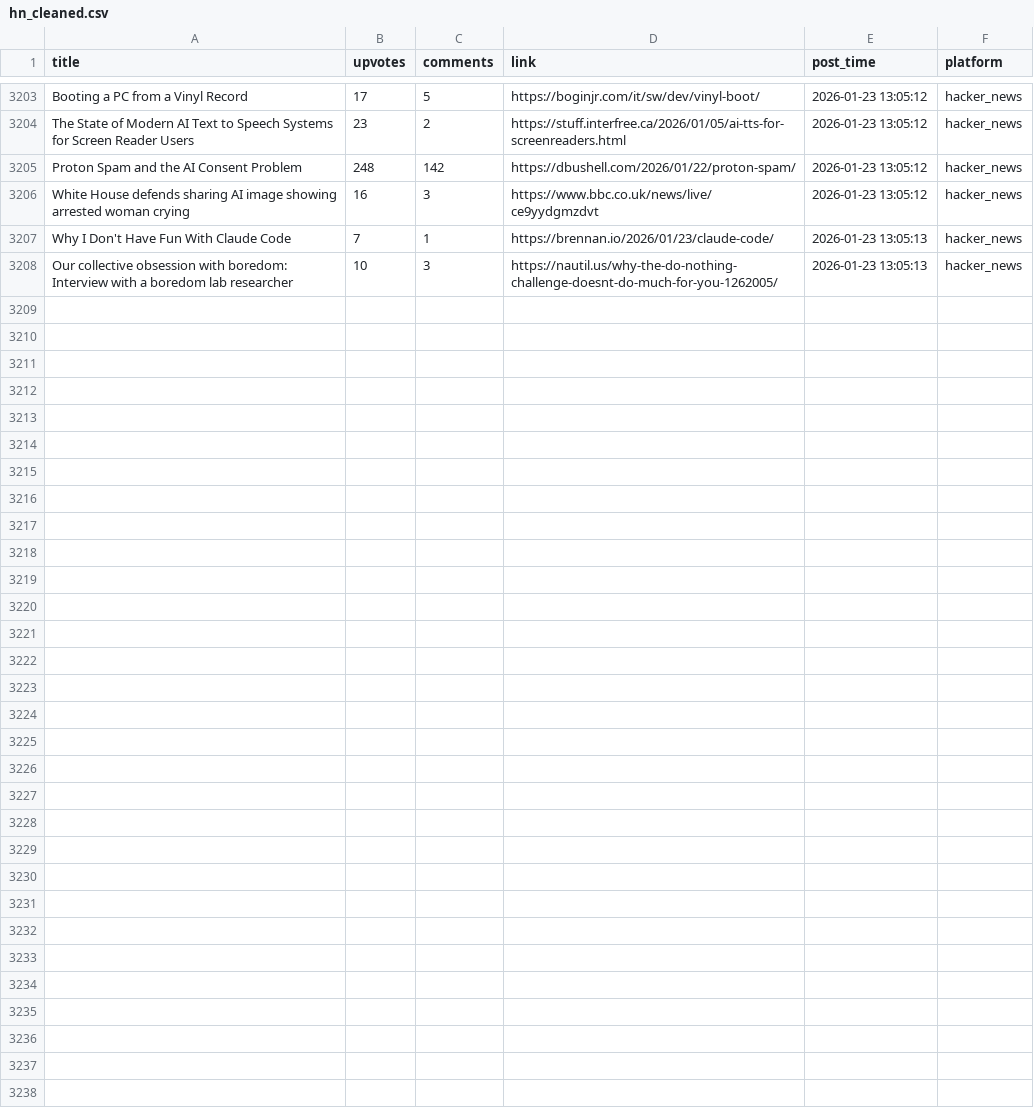
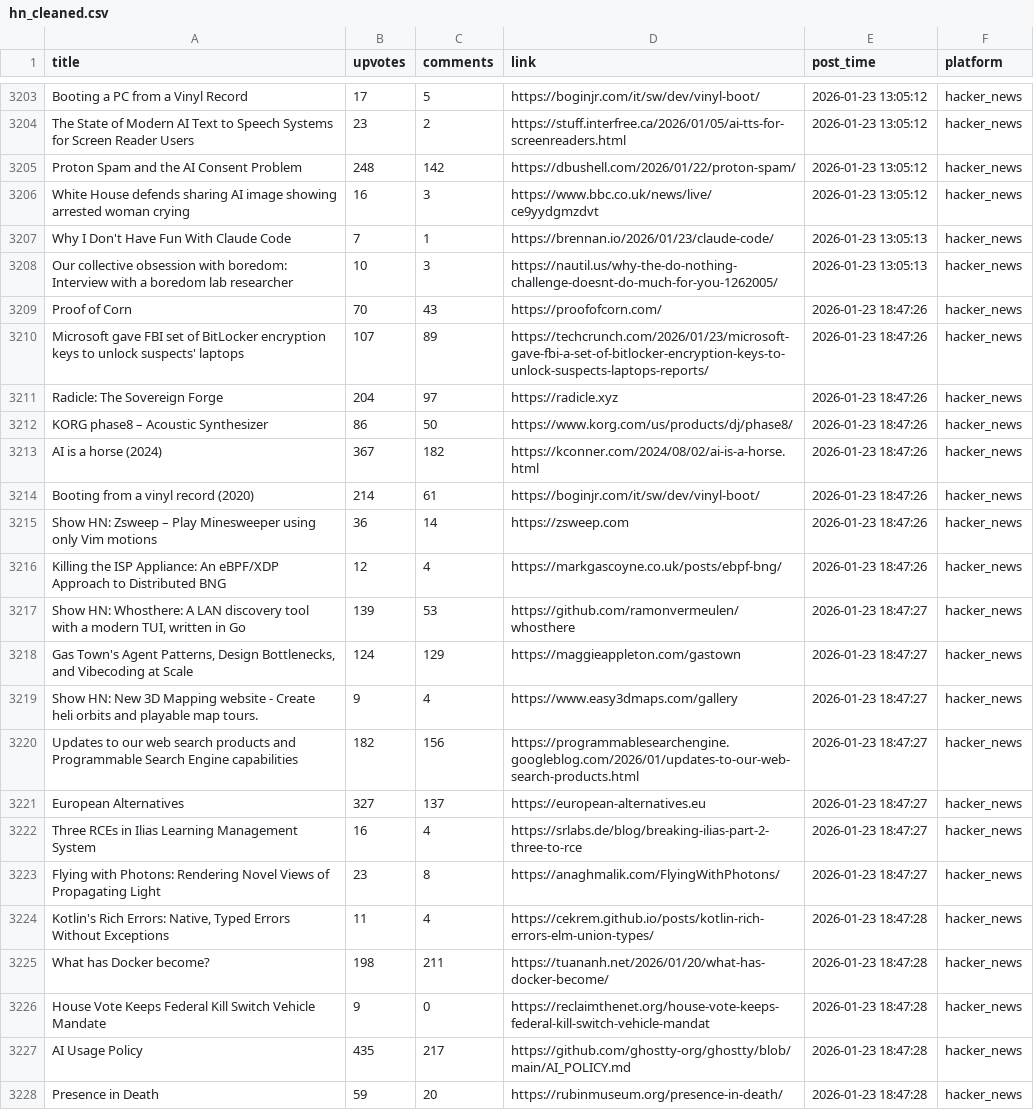
Before and after one commit to codemmaann/web-scrapping-project, a CSV file: clean_data/hn_cleaned.csv, drawn as a sheet; only a part is shown, gaps mark what is left out; the diff names each change by its address in the sheet, - before the commit and + after, or states it on an @@ line.

```diff
--- a/clean_data/hn_cleaned.csv
+++ b/clean_data/hn_cleaned.csv
+row 3209: Proof of Corn | 70 | 43 | https://proofofcorn.com/ | 2026-01-23 18:47:26 | hacker_news
+row 3210: Microsoft gave FBI set of BitLocker encryption keys to unlock suspects' laptops | 107 | 89 | https://techcrunch.com/2026/01/23/microsoft-gave-fbi-a-set-of-bitlocker-encryption-keys-to-unlock-suspects-laptops-reports/ | 2026-01-23 18:47:26 | hacker_news
+row 3211: Radicle: The Sovereign Forge | 204 | 97 | https://radicle.xyz | 2026-01-23 18:47:26 | hacker_news
+row 3212: KORG phase8 – Acoustic Synthesizer | 86 | 50 | https://www.korg.com/us/products/dj/phase8/ | 2026-01-23 18:47:26 | hacker_news
+row 3213: AI is a horse (2024) | 367 | 182 | https://kconner.com/2024/08/02/ai-is-a-horse.html | 2026-01-23 18:47:26 | hacker_news
+row 3214: Booting from a vinyl record (2020) | 214 | 61 | https://boginjr.com/it/sw/dev/vinyl-boot/ | 2026-01-23 18:47:26 | hacker_news
+row 3215: Show HN: Zsweep – Play Minesweeper using only Vim motions | 36 | 14 | https://zsweep.com | 2026-01-23 18:47:26 | hacker_news
+row 3216: Killing the ISP Appliance: An eBPF/XDP Approach to Distributed BNG | 12 | 4 | https://markgascoyne.co.uk/posts/ebpf-bng/ | 2026-01-23 18:47:26 | hacker_news
+row 3217: Show HN: Whosthere: A LAN discovery tool with a modern TUI, written in Go | 139 | 53 | https://github.com/ramonvermeulen/whosthere | 2026-01-23 18:47:27 | hacker_news
+row 3218: Gas Town's Agent Patterns, Design Bottlenecks, and Vibecoding at Scale | 124 | 129 | https://maggieappleton.com/gastown | 2026-01-23 18:47:27 | hacker_news
+row 3219: Show HN: New 3D Mapping website - Create heli orbits and playable map tours. | 9 | 4 | https://www.easy3dmaps.com/gallery | 2026-01-23 18:47:27 | hacker_news
+row 3220: Updates to our web search products and Programmable Search Engine capabilities | 182 | 156 | https://programmablesearchengine.googleblog.com/2026/01/updates-to-our-web-search-products.html | 2026-01-23 18:47:27 | hacker_news
+row 3221: European Alternatives | 327 | 137 | https://european-alternatives.eu | 2026-01-23 18:47:27 | hacker_news
+row 3222: Three RCEs in Ilias Learning Management System | 16 | 4 | https://srlabs.de/blog/breaking-ilias-part-2-three-to-rce | 2026-01-23 18:47:27 | hacker_news
+row 3223: Flying with Photons: Rendering Novel Views of Propagating Light | 23 | 8 | https://anaghmalik.com/FlyingWithPhotons/ | 2026-01-23 18:47:27 | hacker_news
+row 3224: Kotlin's Rich Errors: Native, Typed Errors Without Exceptions | 11 | 4 | https://cekrem.github.io/posts/kotlin-rich-errors-elm-union-types/ | 2026-01-23 18:47:28 | hacker_news
+row 3225: What has Docker become? | 198 | 211 | https://tuananh.net/2026/01/20/what-has-docker-become/ | 2026-01-23 18:47:28 | hacker_news
+row 3226: House Vote Keeps Federal Kill Switch Vehicle Mandate | 9 | 0 | https://reclaimthenet.org/house-vote-keeps-federal-kill-switch-vehicle-mandat | 2026-01-23 18:47:28 | hacker_news
+row 3227: AI Usage Policy | 435 | 217 | https://github.com/ghostty-org/ghostty/blob/main/AI_POLICY.md | 2026-01-23 18:47:28 | hacker_news
+row 3228: Presence in Death | 59 | 20 | https://rubinmuseum.org/presence-in-death/ | 2026-01-23 18:47:28 | hacker_news
```
Also changed, not shown: clean_data/lobsters_clean.csv, raw_data/hn.csv, 10 other files.
